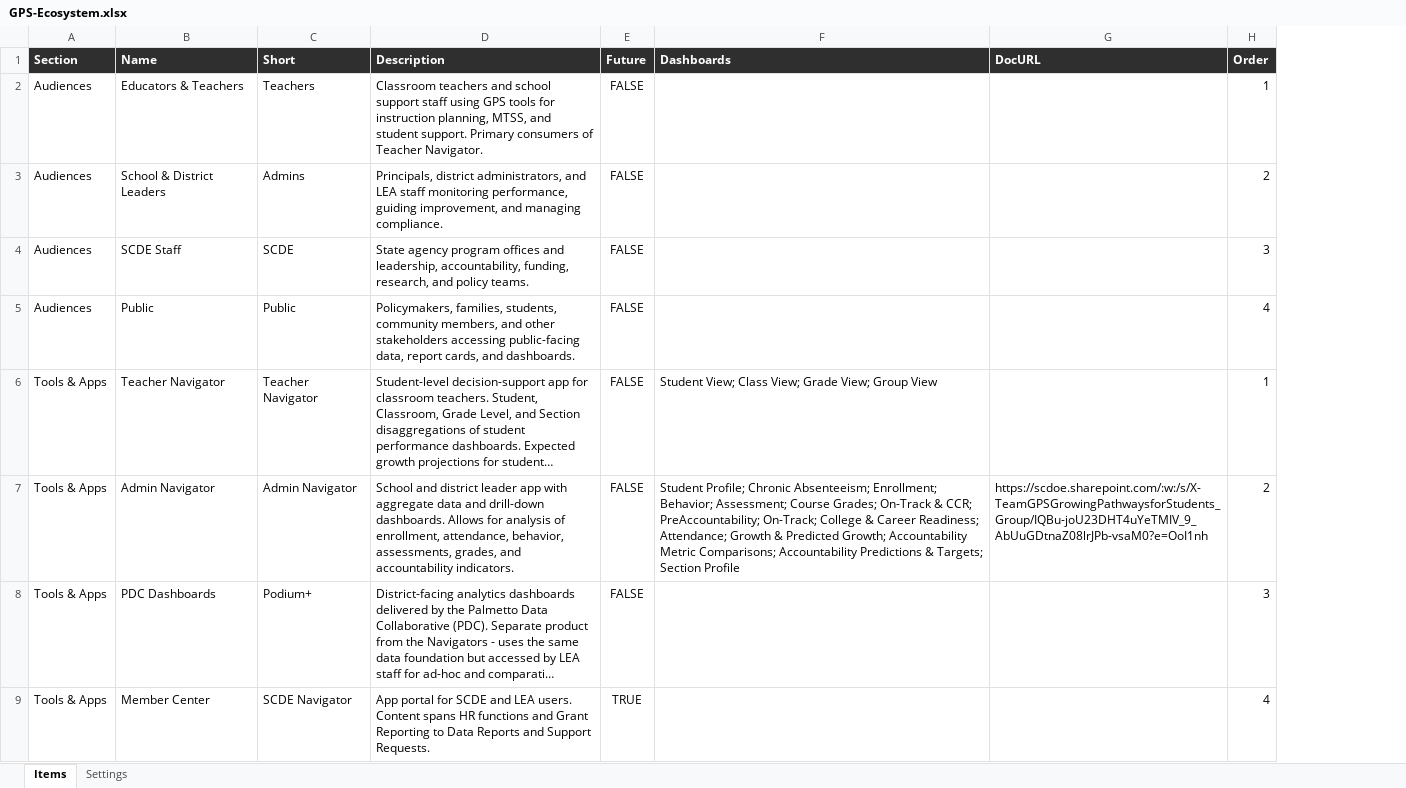
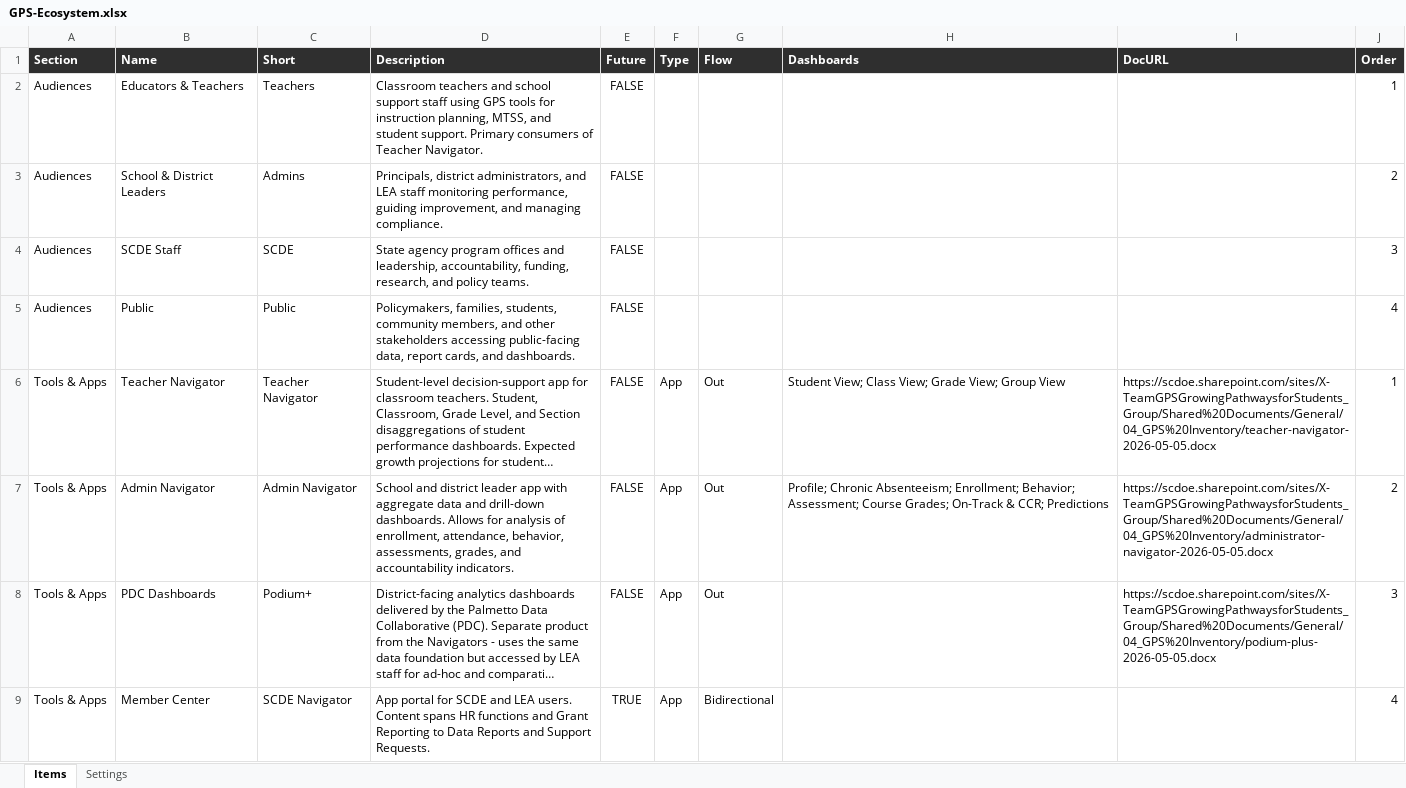
Before and after one commit to wcothran/gps-ecosystem-visual, an Excel workbook: GPS-Ecosystem.xlsx, sheet Items, drawn as a sheet; only a part is shown; long unchanged cells end in …; values as stored, in another font and other column widths than the file's, no borders; addresses are those after the commit; the diff covers the shown part only; the diff names each change by its address in the sheet, - before the commit and + after, or states it on an @@ line.

```diff
--- a/GPS-Ecosystem.xlsx (sheet Items)
+++ b/GPS-Ecosystem.xlsx (sheet Items)
+column F (Type), rows 6-9: all App
+column G (Flow), rows 6-9: Out | Out | Out | Bidirectional
-I6 (DocURL): (empty)
+I6 (DocURL): https://scdoe.sharepoint.com/sites/X-TeamGPSGrowingPathwaysforStudents_Group/Shared%20Documents/General/04_GPS%20Inventory/teacher-navigator-2026-05-05.docx
-H7 (Dashboards): Student Profile; Chronic Absenteeism; Enrollment; Behavior; Assessment; Course Grades; On-Track & CCR; PreAccountability; On-Track; College & Career Readiness; Attendance; Growth & Predicted Growth; Accountability Metric Comparisons; Accountability Predictions & Targets; Section Profile
+H7 (Dashboards): Profile; Chronic Absenteeism; Enrollment; Behavior; Assessment; Course Grades; On-Track & CCR; Predictions
-I7 (DocURL): https://scdoe.sharepoint.com/:w:/s/X-TeamGPSGrowingPathwaysforStudents_Group/IQBu-joU23DHT4uYeTMIV_9_AbUuGDtnaZ08lrJPb-vsaM0?e=OoI1nh
+I7 (DocURL): https://scdoe.sharepoint.com/sites/X-TeamGPSGrowingPathwaysforStudents_Group/Shared%20Documents/General/04_GPS%20Inventory/administrator-navigator-2026-05-05.docx
-I8 (DocURL): (empty)
+I8 (DocURL): https://scdoe.sharepoint.com/sites/X-TeamGPSGrowingPathwaysforStudents_Group/Shared%20Documents/General/04_GPS%20Inventory/podium-plus-2026-05-05.docx
```
Also changed, not shown: 15 edited cells elsewhere in this sheet, data.xlsx, 1 other file.
